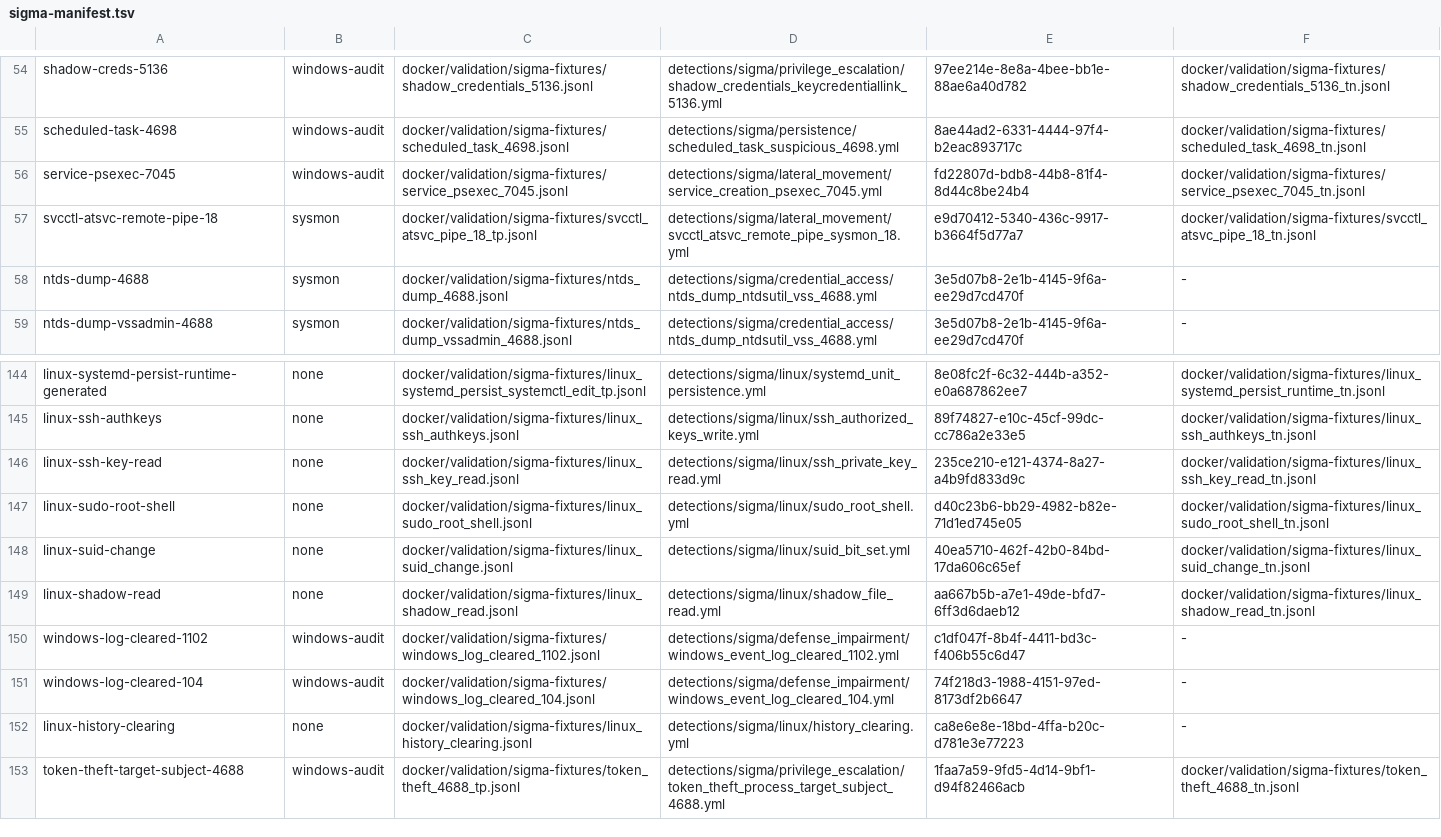
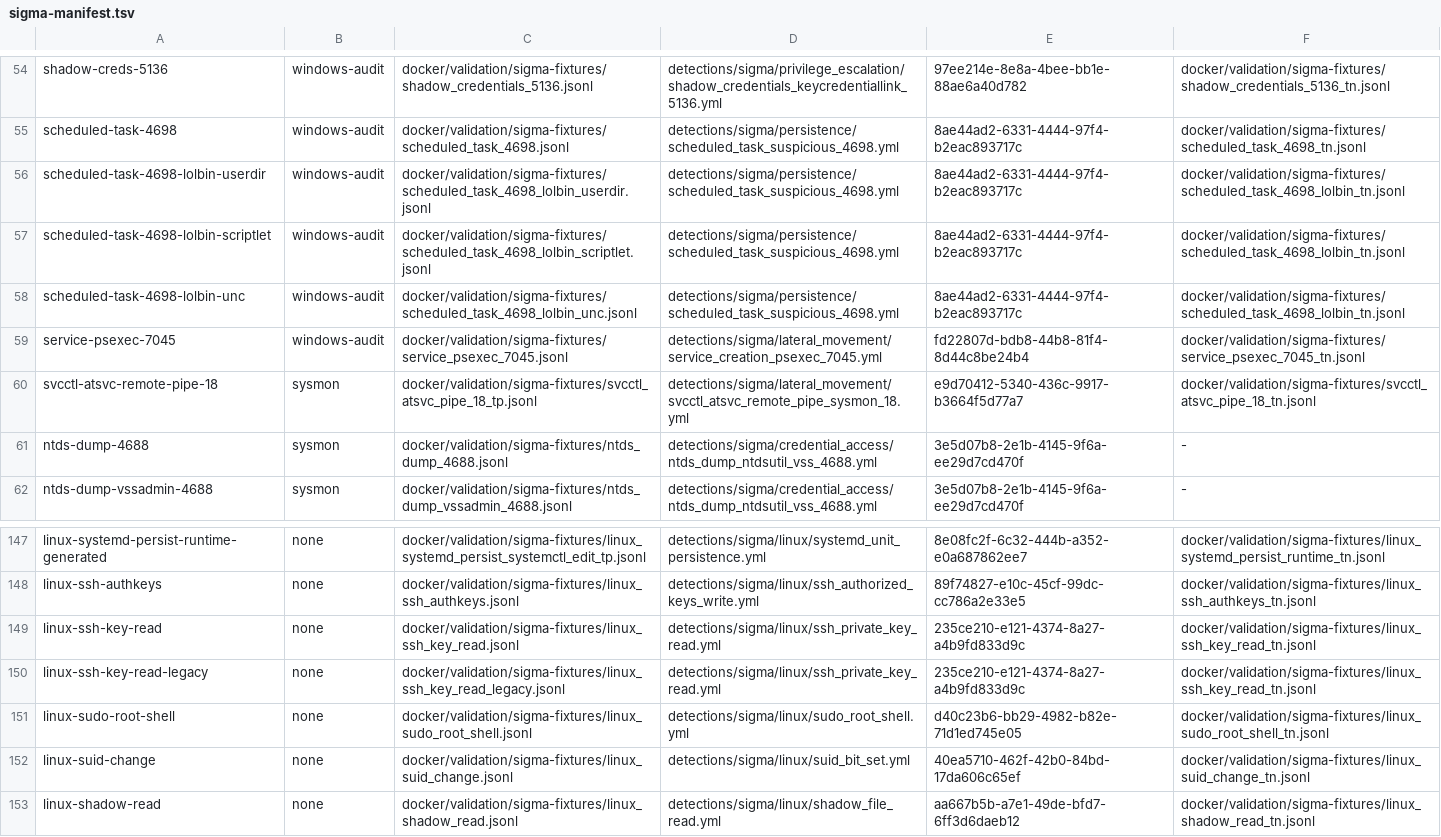
Before and after one commit to dotgibson/dotfiles-Defense, a TSV file: docker/validation/sigma-manifest.tsv, drawn as a sheet; only a part is shown, gaps mark what is left out; the shorter side is filled out with more unchanged rows; the diff names each change by its address in the sheet, - before the commit and + after, or states it on an @@ line.

```diff
--- a/docker/validation/sigma-manifest.tsv
+++ b/docker/validation/sigma-manifest.tsv
+row 56: scheduled-task-4698-lolbin-userdir | windows-audit | docker/validation/sigma-fixtures/scheduled_task_4698_lolbin_userdir.jsonl | detections/sigma/persistence/scheduled_task_suspicious_4698.yml | 8ae44ad2-6331-4444-97f4-b2eac893717c | docker/validation/sigma-fixtures/scheduled_task_4698_lolbin_tn.jsonl
+row 57: scheduled-task-4698-lolbin-scriptlet | windows-audit | docker/validation/sigma-fixtures/scheduled_task_4698_lolbin_scriptlet.jsonl | detections/sigma/persistence/scheduled_task_suspicious_4698.yml | 8ae44ad2-6331-4444-97f4-b2eac893717c | docker/validation/sigma-fixtures/scheduled_task_4698_lolbin_tn.jsonl
+row 58: scheduled-task-4698-lolbin-unc | windows-audit | docker/validation/sigma-fixtures/scheduled_task_4698_lolbin_unc.jsonl | detections/sigma/persistence/scheduled_task_suspicious_4698.yml | 8ae44ad2-6331-4444-97f4-b2eac893717c | docker/validation/sigma-fixtures/scheduled_task_4698_lolbin_tn.jsonl
+row 150: linux-ssh-key-read-legacy | none | docker/validation/sigma-fixtures/linux_ssh_key_read_legacy.jsonl | detections/sigma/linux/ssh_private_key_read.yml | 235ce210-e121-4374-8a27-a4b9fd833d9c | docker/validation/sigma-fixtures/linux_ssh_key_read_tn.jsonl
```
Also changed, not shown: detections/siem/splunk-precedence-allowlist.tsv, docker/validation/fixture-provenance.tsv, 13 other files.
